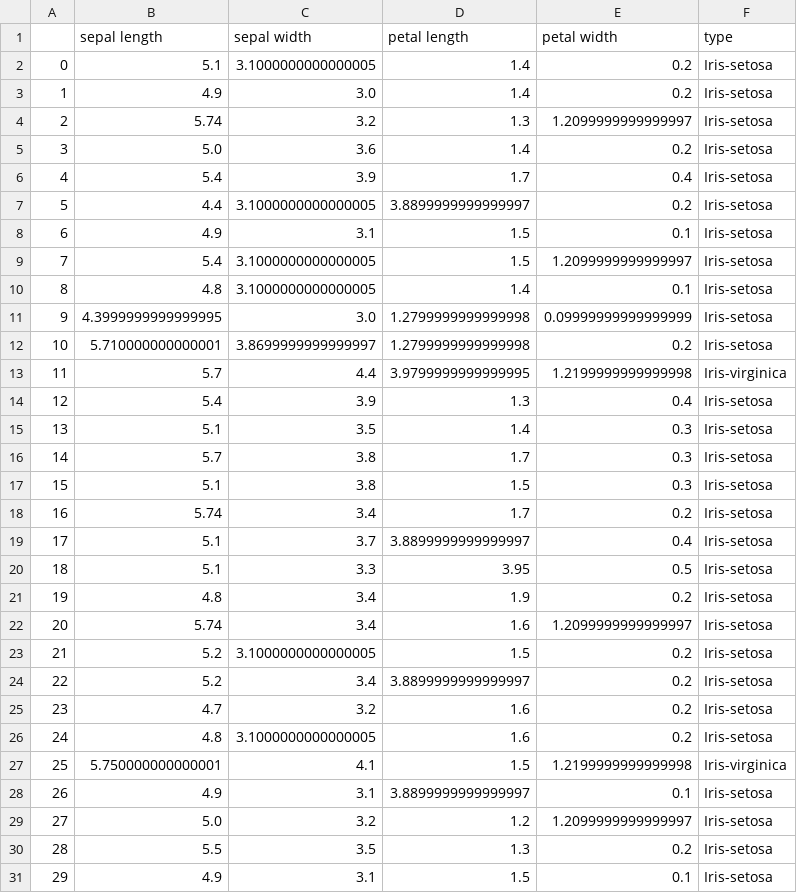
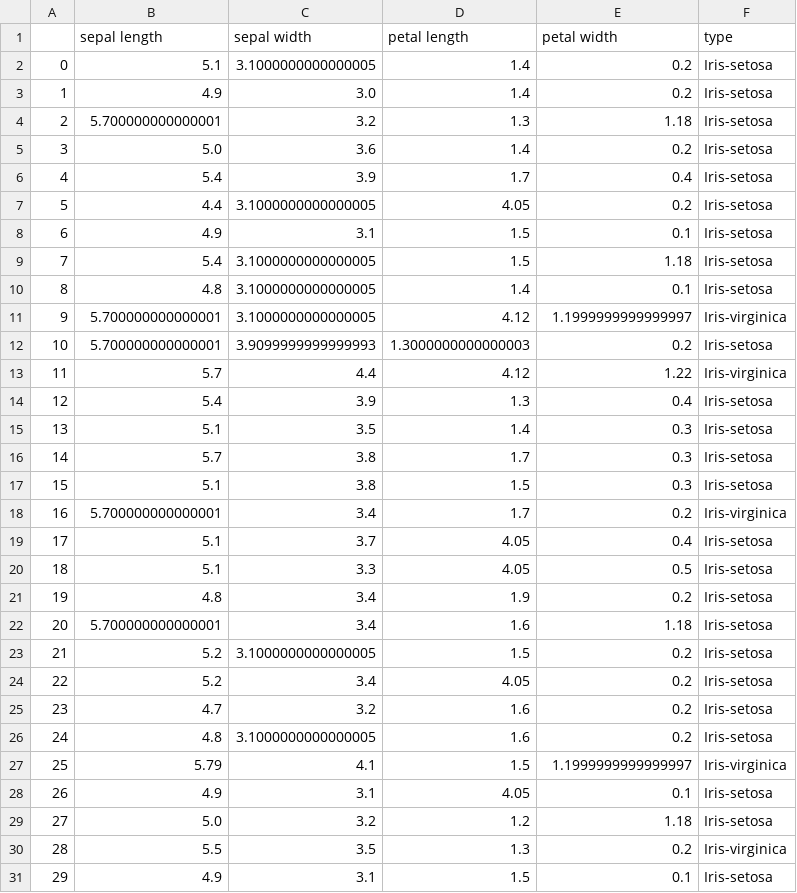
Before and after one commit to PL97/Data-cleaning, a CSV file: limestone/Missing/RF_iter/iris/0.2/recover_data.csv, drawn as a sheet; only a part is shown; the diff covers the shown part only.

```diff
--- a/limestone/Missing/RF_iter/iris/0.2/recover_data.csv
+++ b/limestone/Missing/RF_iter/iris/0.2/recover_data.csv
@@ -3,12 +3,12 @@
 1,4.9,3.0,1.4,0.2,Iris-setosa
-2,5.74,3.2,1.3,1.2099999999999997,Iris-setosa
+2,5.700000000000001,3.2,1.3,1.18,Iris-setosa
 3,5.0,3.6,1.4,0.2,Iris-setosa
 4,5.4,3.9,1.7,0.4,Iris-setosa
-5,4.4,3.1000000000000005,3.8899999999999997,0.2,Iris-setosa
+5,4.4,3.1000000000000005,4.05,0.2,Iris-setosa
 6,4.9,3.1,1.5,0.1,Iris-setosa
-7,5.4,3.1000000000000005,1.5,1.2099999999999997,Iris-setosa
+7,5.4,3.1000000000000005,1.5,1.18,Iris-setosa
 8,4.8,3.1000000000000005,1.4,0.1,Iris-setosa
-9,4.3999999999999995,3.0,1.2799999999999998,0.09999999999999999,Iris-setosa
-10,5.710000000000001,3.8699999999999997,1.2799999999999998,0.2,Iris-setosa
-11,5.7,4.4,3.9799999999999995,1.2199999999999998,Iris-virginica
+9,5.700000000000001,3.1000000000000005,4.12,1.1999999999999997,Iris-virginica
+10,5.700000000000001,3.9099999999999993,1.3000000000000003,0.2,Iris-setosa
+11,5.7,4.4,4.12,1.22,Iris-virginica
 12,5.4,3.9,1.3,0.4,Iris-setosa
@@ -17,15 +17,15 @@
 15,5.1,3.8,1.5,0.3,Iris-setosa
-16,5.74,3.4,1.7,0.2,Iris-setosa
-17,5.1,3.7,3.8899999999999997,0.4,Iris-setosa
-18,5.1,3.3,3.95,0.5,Iris-setosa
+16,5.700000000000001,3.4,1.7,0.2,Iris-virginica
+17,5.1,3.7,4.05,0.4,Iris-setosa
+18,5.1,3.3,4.05,0.5,Iris-setosa
 19,4.8,3.4,1.9,0.2,Iris-setosa
-20,5.74,3.4,1.6,1.2099999999999997,Iris-setosa
+20,5.700000000000001,3.4,1.6,1.18,Iris-setosa
 21,5.2,3.1000000000000005,1.5,0.2,Iris-setosa
-22,5.2,3.4,3.8899999999999997,0.2,Iris-setosa
+22,5.2,3.4,4.05,0.2,Iris-setosa
 23,4.7,3.2,1.6,0.2,Iris-setosa
 24,4.8,3.1000000000000005,1.6,0.2,Iris-setosa
-25,5.750000000000001,4.1,1.5,1.2199999999999998,Iris-virginica
-26,4.9,3.1,3.8899999999999997,0.1,Iris-setosa
-27,5.0,3.2,1.2,1.2099999999999997,Iris-setosa
-28,5.5,3.5,1.3,0.2,Iris-setosa
+25,5.79,4.1,1.5,1.1999999999999997,Iris-virginica
+26,4.9,3.1,4.05,0.1,Iris-setosa
+27,5.0,3.2,1.2,1.18,Iris-setosa
+28,5.5,3.5,1.3,0.2,Iris-virginica
 29,4.9,3.1,1.5,0.1,Iris-setosa
```
Also changed, not shown: 63 edited cells elsewhere in this file, limestone/Missing/RF_iter/iris/0.1/recover_data.csv, limestone/Missing/RF_iter/iris/0.3/recover_data.csv, 4 other files.
